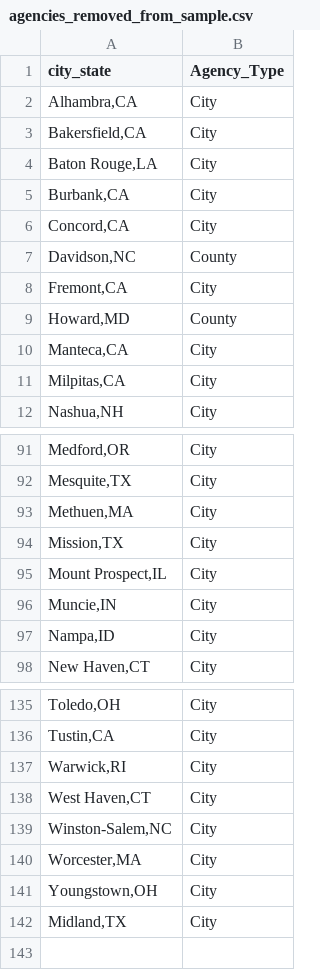
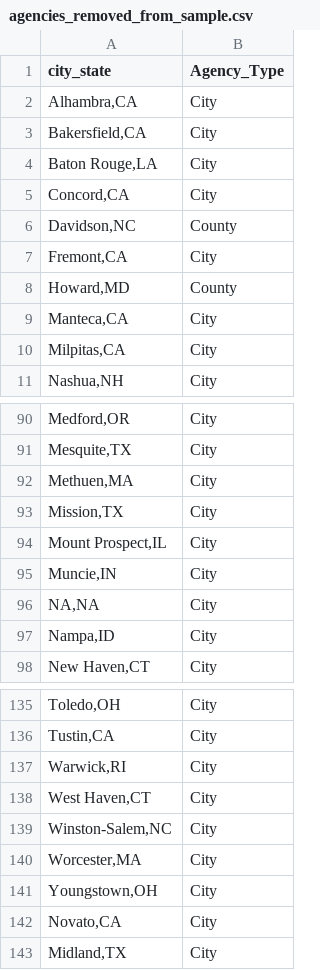
Before and after one commit to AH-Datalytics/rtci, a CSV file: scripts/auditing/agencies_removed_from_sample.csv, drawn as a sheet; only a part is shown, gaps mark what is left out; removed rows and columns are numbered as before the commit, all else as after; the diff names each change by its address in the sheet, - before the commit and + after, or states it on an @@ line.

```diff
--- a/scripts/auditing/agencies_removed_from_sample.csv
+++ b/scripts/auditing/agencies_removed_from_sample.csv
-row 5: Burbank,CA | City
+row 96: NA,NA | City
+row 142: Novato,CA | City
```
Also changed, not shown: data/archive/jul_25_agencies.csv, data/sample_cities.csv, 8 other files.
